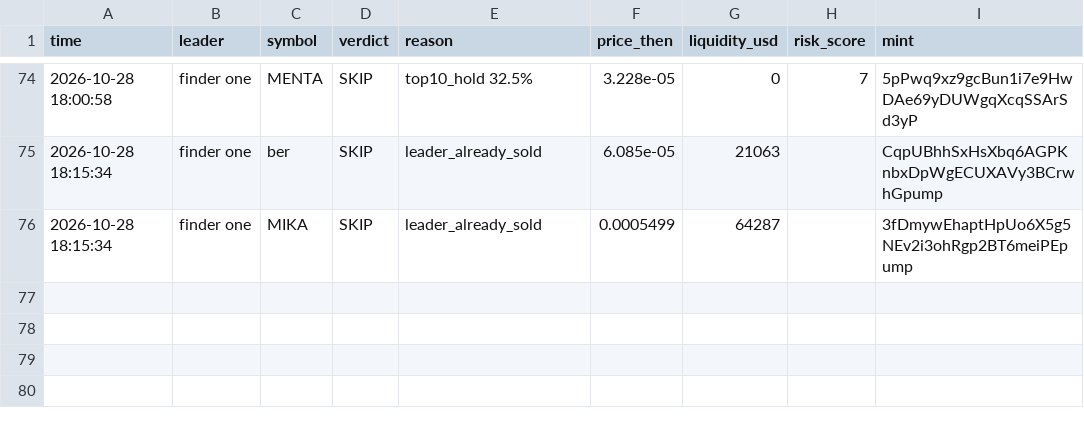
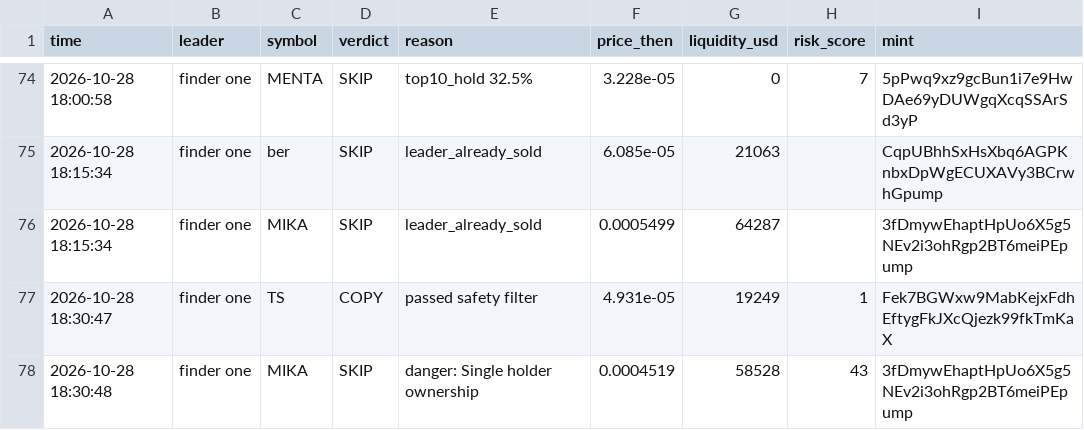
Before and after one commit to Just-in-ii/paper-desk, a CSV file: decisions.csv, drawn as a sheet; only a part is shown, gaps mark what is left out; the diff names each change by its address in the sheet, - before the commit and + after, or states it on an @@ line.

```diff
--- a/decisions.csv
+++ b/decisions.csv
+row 77: 2026-10-28 18:30:47 | finder one | TS | COPY | passed safety filter | 4.931e-05 | 19249 | 1 | Fek7BGWxw9MabKejxFdhEftygFkJXcQjezk99fkTmKaX
+row 78: 2026-10-28 18:30:48 | finder one | MIKA | SKIP | danger: Single holder ownership | 0.0004519 | 58528 | 43 | 3fDmywEhaptHpUo6X5g5NEv2i3ohRgp2BT6meiPEpump
```
Also changed, not shown: trades.csv, 2 other files.
